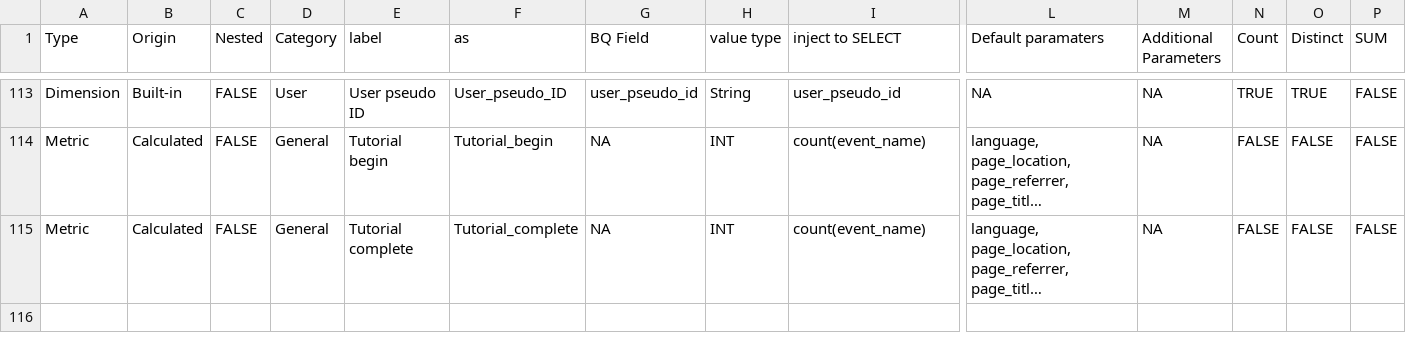
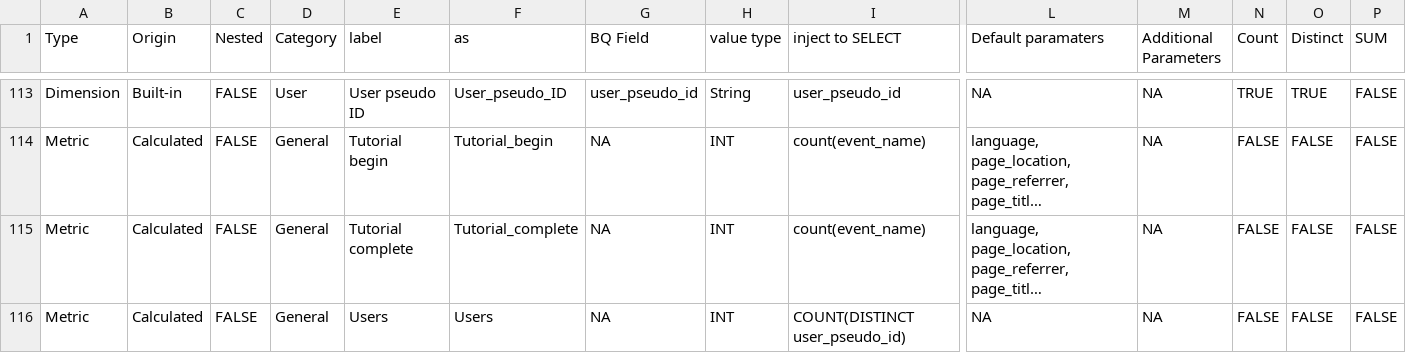
Before and after one commit to Trafikant/GA4BQ_P, a CSV file: GA4BQ_P.csv, drawn as a sheet; only a part is shown, gaps mark what is left out; long unchanged cells end in …; rows hold the shown columns only; the diff names each change by its address in the sheet, - before the commit and + after, or states it on an @@ line.

Commit message:
Update GA4BQ_P.csv

```diff
--- a/GA4BQ_P.csv
+++ b/GA4BQ_P.csv
+row 116: Metric | Calculated | FALSE | General | Users | Users | NA | INT | COUNT(DISTINCT user_pseudo_id) | NA | NA | FALSE | FALSE | FALSE
```
